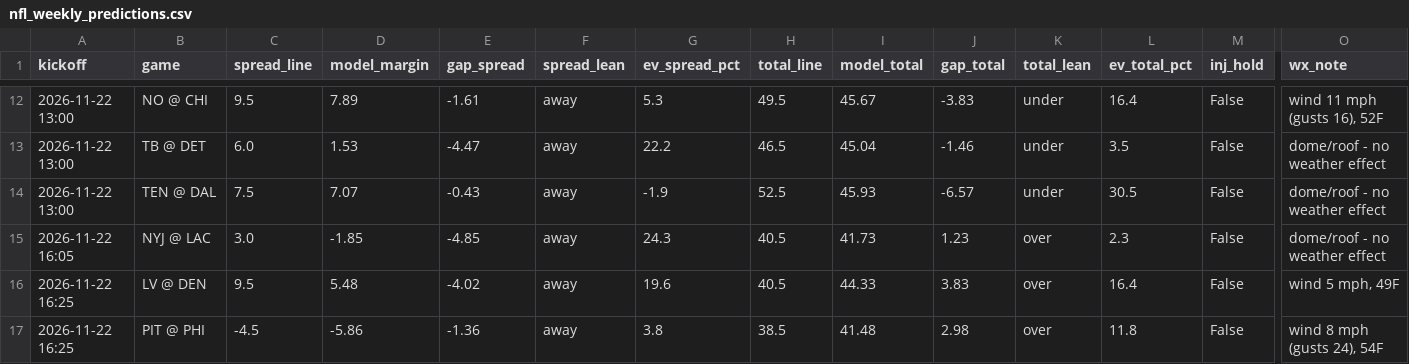
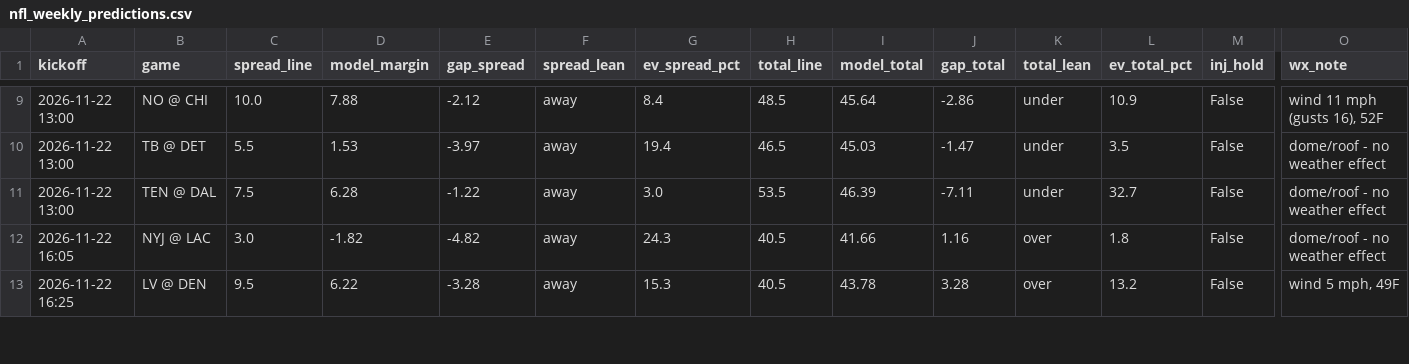
Before and after one commit to bmartinez83/nfl-cfb, a CSV file: outputs/nfl_weekly_predictions.csv, drawn as a sheet; only a part is shown, gaps mark what is left out; removed rows and columns are numbered as before the commit, all else as after; rows hold the shown columns only; the diff covers the shown part only; the diff names each change by its address in the sheet, - before the commit and + after, or states it on an @@ line.

```diff
--- a/outputs/nfl_weekly_predictions.csv
+++ b/outputs/nfl_weekly_predictions.csv
-C9 (spread_line): 9.5
+C9 (spread_line): 10.0
-D9 (model_margin): 7.89
+D9 (model_margin): 7.88
-E9 (gap_spread): -1.61
+E9 (gap_spread): -2.12
-G9 (ev_spread_pct): 5.3
+G9 (ev_spread_pct): 8.4
-H9 (total_line): 49.5
+H9 (total_line): 48.5
-I9 (model_total): 45.67
+I9 (model_total): 45.64
-J9 (gap_total): -3.83
+J9 (gap_total): -2.86
-L9 (ev_total_pct): 16.4
+L9 (ev_total_pct): 10.9
-C10 (spread_line): 6.0
+C10 (spread_line): 5.5
-E10 (gap_spread): -4.47
+E10 (gap_spread): -3.97
-G10 (ev_spread_pct): 22.2
+G10 (ev_spread_pct): 19.4
-I10 (model_total): 45.04
+I10 (model_total): 45.03
-J10 (gap_total): -1.46
+J10 (gap_total): -1.47
-D11 (model_margin): 7.07
+D11 (model_margin): 6.28
-E11 (gap_spread): -0.43
+E11 (gap_spread): -1.22
-G11 (ev_spread_pct): -1.9
+G11 (ev_spread_pct): 3.0
-H11 (total_line): 52.5
+H11 (total_line): 53.5
-I11 (model_total): 45.93
+I11 (model_total): 46.39
-J11 (gap_total): -6.57
+J11 (gap_total): -7.11
-L11 (ev_total_pct): 30.5
+L11 (ev_total_pct): 32.7
-D12 (model_margin): -1.85
+D12 (model_margin): -1.82
-E12 (gap_spread): -4.85
+E12 (gap_spread): -4.82
-I12 (model_total): 41.73
+I12 (model_total): 41.66
-J12 (gap_total): 1.23
+J12 (gap_total): 1.16
-L12 (ev_total_pct): 2.3
+L12 (ev_total_pct): 1.8
-D13 (model_margin): 5.48
+D13 (model_margin): 6.22
-E13 (gap_spread): -4.02
+E13 (gap_spread): -3.28
-G13 (ev_spread_pct): 19.6
+G13 (ev_spread_pct): 15.3
-I13 (model_total): 44.33
+I13 (model_total): 43.78
-J13 (gap_total): 3.83
+J13 (gap_total): 3.28
-L13 (ev_total_pct): 16.4
+L13 (ev_total_pct): 13.2
-row 17: 2026-11-22 16:25 | PIT @ PHI | -4.5 | -5.86 | -1.36 | away | 3.8 | 38.5 | 41.48 | 2.98 | over | 11.8 | False | wind 8 mph (gusts 24), 54F
```
Also changed, not shown: 4 removed rows and 59 edited cells elsewhere in this file, outputs/nfl_log.csv, 1 other file.
